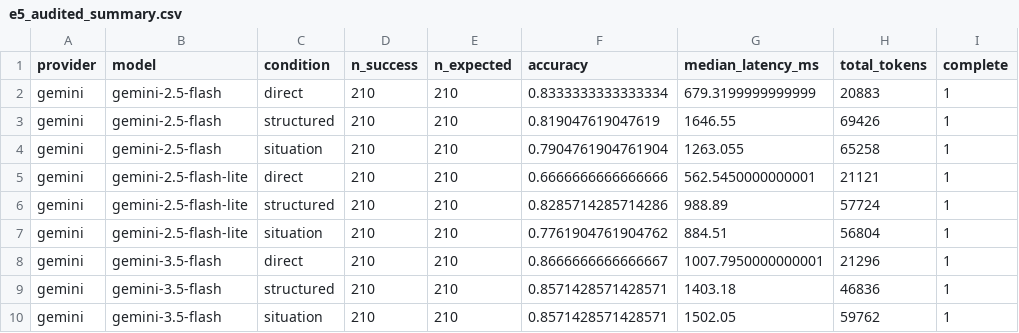
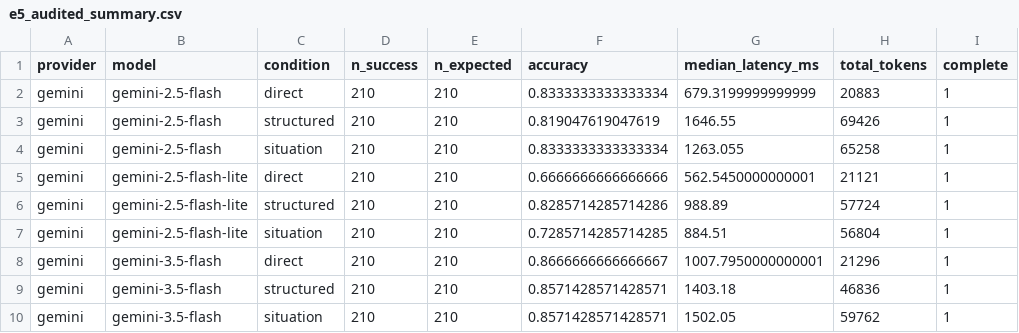
Before and after one commit to leemgs/sage, a CSV file: paper/results/e5_audited_summary.csv, drawn as a sheet.

```diff
--- a/paper/results/e5_audited_summary.csv
+++ b/paper/results/e5_audited_summary.csv
@@ -3,6 +3,6 @@ gemini,gemini-2.5-flash,direct,210,210,0.8333333333333334,679.3199999999999,2088
 gemini,gemini-2.5-flash,structured,210,210,0.819047619047619,1646.55,69426,1
-gemini,gemini-2.5-flash,situation,210,210,0.7904761904761904,1263.055,65258,1
+gemini,gemini-2.5-flash,situation,210,210,0.8333333333333334,1263.055,65258,1
 gemini,gemini-2.5-flash-lite,direct,210,210,0.6666666666666666,562.5450000000001,21121,1
 gemini,gemini-2.5-flash-lite,structured,210,210,0.8285714285714286,988.89,57724,1
-gemini,gemini-2.5-flash-lite,situation,210,210,0.7761904761904762,884.51,56804,1
+gemini,gemini-2.5-flash-lite,situation,210,210,0.7285714285714285,884.51,56804,1
 gemini,gemini-3.5-flash,direct,210,210,0.8666666666666667,1007.7950000000001,21296,1
```
Also changed, not shown: paper/results/multimodel_summary.csv, 18 other files.
